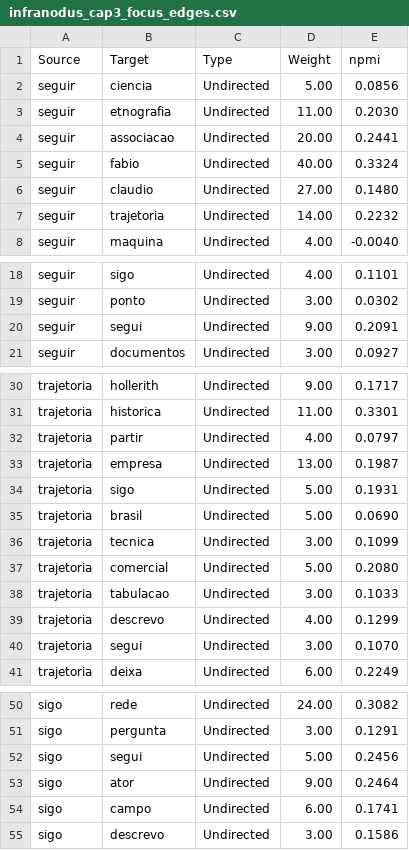
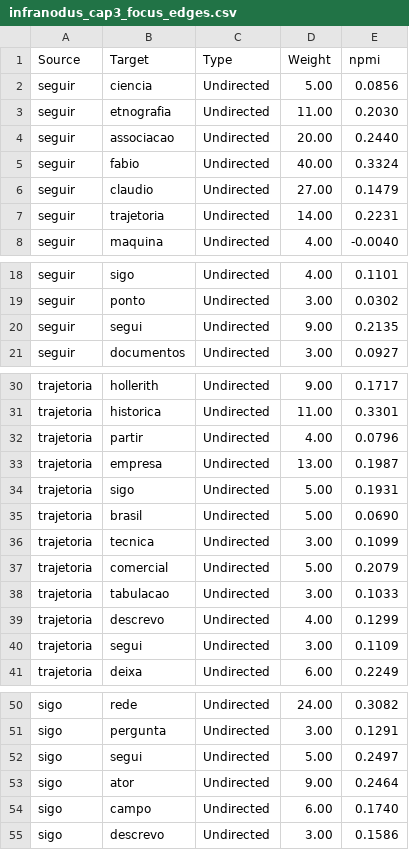
Before and after one commit to julianehelanski/etnografia-c4ai, a CSV file: infranodus/cap3/infranodus_cap3_focus_edges.csv, drawn as a sheet; only a part is shown, gaps mark what is left out; the diff covers the shown part only.

```diff
--- a/infranodus/cap3/infranodus_cap3_focus_edges.csv
+++ b/infranodus/cap3/infranodus_cap3_focus_edges.csv
@@ -3,6 +3,6 @@ seguir,ciencia,Undirected,5.00,0.0856
 seguir,etnografia,Undirected,11.00,0.2030
-seguir,associacao,Undirected,20.00,0.2441
+seguir,associacao,Undirected,20.00,0.2440
 seguir,fabio,Undirected,40.00,0.3324
-seguir,claudio,Undirected,27.00,0.1480
-seguir,trajetoria,Undirected,14.00,0.2232
+seguir,claudio,Undirected,27.00,0.1479
+seguir,trajetoria,Undirected,14.00,0.2231
 seguir,maquina,Undirected,4.00,-0.0040
@@ -19,3 +19,3 @@ seguir,sigo,Undirected,4.00,0.1101
 seguir,ponto,Undirected,3.00,0.0302
-seguir,segui,Undirected,9.00,0.2091
+seguir,segui,Undirected,9.00,0.2135
 seguir,documentos,Undirected,3.00,0.0927
@@ -31,3 +31,3 @@ trajetoria,hollerith,Undirected,9.00,0.1717
 trajetoria,historica,Undirected,11.00,0.3301
-trajetoria,partir,Undirected,4.00,0.0797
+trajetoria,partir,Undirected,4.00,0.0796
 trajetoria,empresa,Undirected,13.00,0.1987
@@ -36,6 +36,6 @@ trajetoria,brasil,Undirected,5.00,0.0690
 trajetoria,tecnica,Undirected,3.00,0.1099
-trajetoria,comercial,Undirected,5.00,0.2080
+trajetoria,comercial,Undirected,5.00,0.2079
 trajetoria,tabulacao,Undirected,3.00,0.1033
 trajetoria,descrevo,Undirected,4.00,0.1299
-trajetoria,segui,Undirected,3.00,0.1070
+trajetoria,segui,Undirected,3.00,0.1109
 trajetoria,deixa,Undirected,6.00,0.2249
@@ -51,5 +51,5 @@ sigo,rede,Undirected,24.00,0.3082
 sigo,pergunta,Undirected,3.00,0.1291
-sigo,segui,Undirected,5.00,0.2456
+sigo,segui,Undirected,5.00,0.2497
 sigo,ator,Undirected,9.00,0.2464
-sigo,campo,Undirected,6.00,0.1741
+sigo,campo,Undirected,6.00,0.1740
 sigo,descrevo,Undirected,3.00,0.1586
```
Also changed, not shown: 1 added row, 2 removed rows and 62 edited cells elsewhere in this file, infranodus/cap3/infranodus_cap3_edges.csv, infranodus/cap4/infranodus_cap4_edges.csv, 40 other files.
